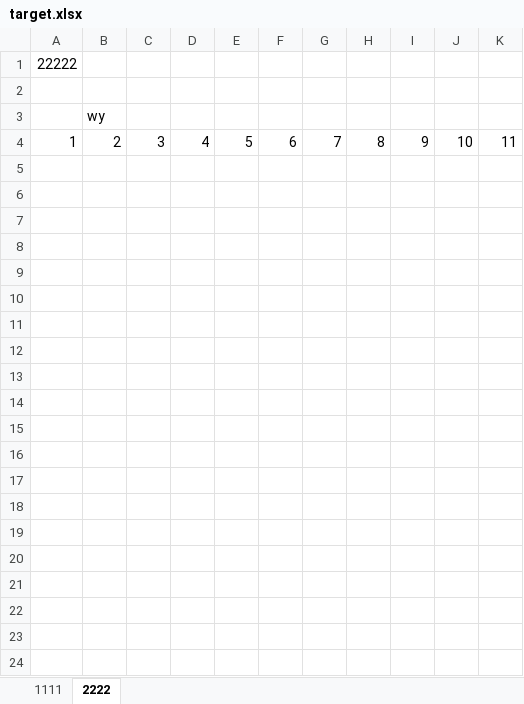
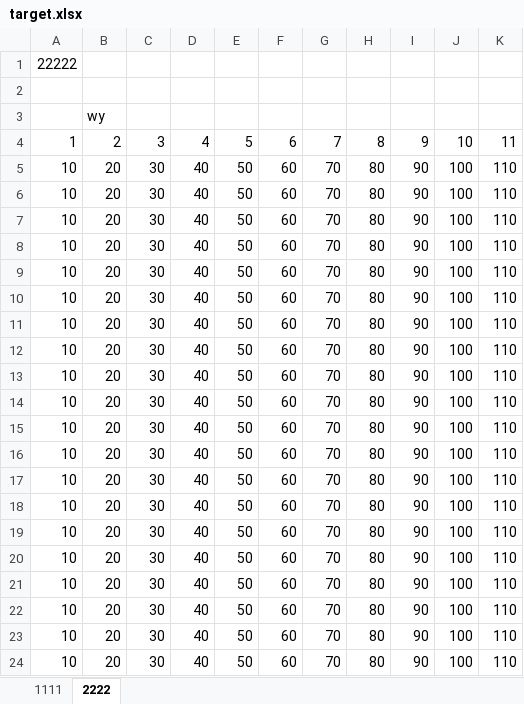
Before and after one commit to Dean8998/MechineLearning, an Excel workbook: target.xlsx, sheet 2222, drawn as a sheet; only a part is shown; values as stored, in another font and other column widths than the file's, no borders; the diff covers the shown part only; the diff names each change by its address in the sheet, - before the commit and + after, or states it on an @@ line.

```diff
--- a/target.xlsx (sheet 2222)
+++ b/target.xlsx (sheet 2222)
+row 5: 10 | 20 | 30 | 40 | 50 | 60 | 70 | 80 | 90 | 100 | 110
+row 6: 10 | 20 | 30 | 40 | 50 | 60 | 70 | 80 | 90 | 100 | 110
+row 7: 10 | 20 | 30 | 40 | 50 | 60 | 70 | 80 | 90 | 100 | 110
+row 8: 10 | 20 | 30 | 40 | 50 | 60 | 70 | 80 | 90 | 100 | 110
+row 9: 10 | 20 | 30 | 40 | 50 | 60 | 70 | 80 | 90 | 100 | 110
+row 10: 10 | 20 | 30 | 40 | 50 | 60 | 70 | 80 | 90 | 100 | 110
+row 11: 10 | 20 | 30 | 40 | 50 | 60 | 70 | 80 | 90 | 100 | 110
+row 12: 10 | 20 | 30 | 40 | 50 | 60 | 70 | 80 | 90 | 100 | 110
+row 13: 10 | 20 | 30 | 40 | 50 | 60 | 70 | 80 | 90 | 100 | 110
+row 14: 10 | 20 | 30 | 40 | 50 | 60 | 70 | 80 | 90 | 100 | 110
+row 15: 10 | 20 | 30 | 40 | 50 | 60 | 70 | 80 | 90 | 100 | 110
+row 16: 10 | 20 | 30 | 40 | 50 | 60 | 70 | 80 | 90 | 100 | 110
+row 17: 10 | 20 | 30 | 40 | 50 | 60 | 70 | 80 | 90 | 100 | 110
+row 18: 10 | 20 | 30 | 40 | 50 | 60 | 70 | 80 | 90 | 100 | 110
+row 19: 10 | 20 | 30 | 40 | 50 | 60 | 70 | 80 | 90 | 100 | 110
+row 20: 10 | 20 | 30 | 40 | 50 | 60 | 70 | 80 | 90 | 100 | 110
+row 21: 10 | 20 | 30 | 40 | 50 | 60 | 70 | 80 | 90 | 100 | 110
+row 22: 10 | 20 | 30 | 40 | 50 | 60 | 70 | 80 | 90 | 100 | 110
+row 23: 10 | 20 | 30 | 40 | 50 | 60 | 70 | 80 | 90 | 100 | 110
+row 24: 10 | 20 | 30 | 40 | 50 | 60 | 70 | 80 | 90 | 100 | 110
```
Also changed, not shown: 73 added rows elsewhere in this sheet, sheet 1111, charts or pictures, source.xlsx, 1 other file.
